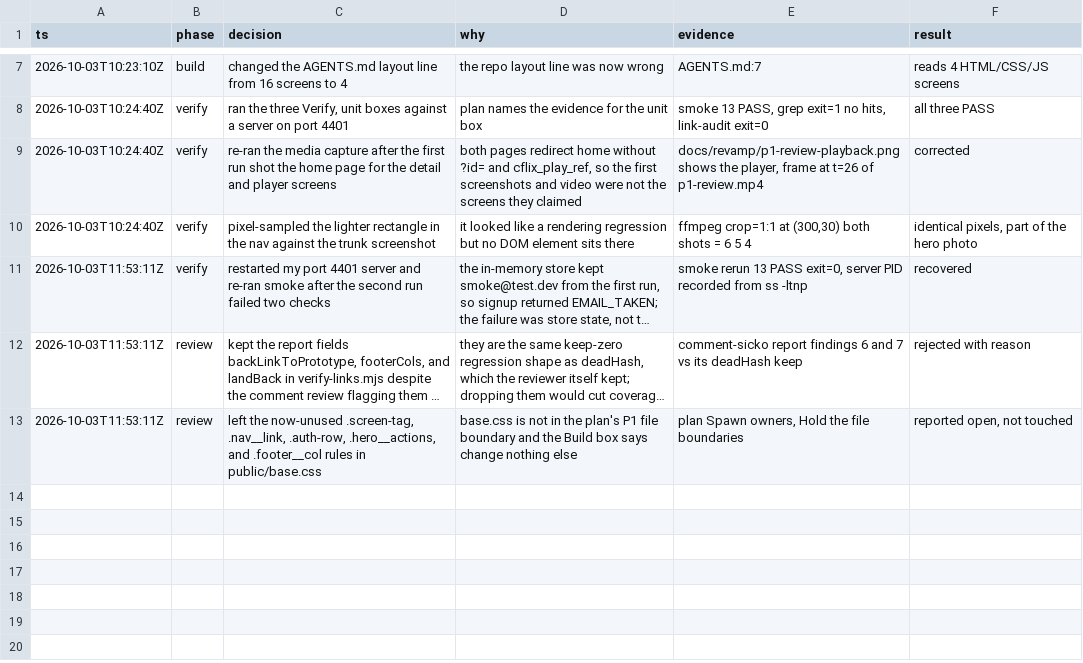
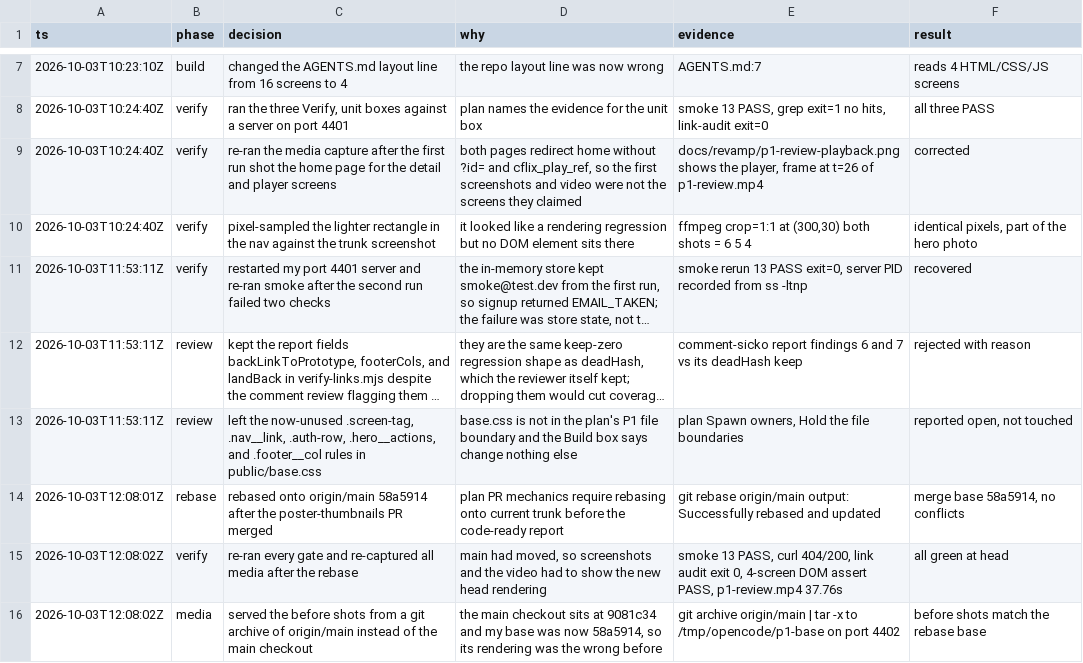
Before and after one commit to paramcodes/CFLIX, a TSV file: decisions.tsv, drawn as a sheet; only a part is shown, gaps mark what is left out; long unchanged cells end in ….

Commit message:
Log the rebase and post-rebase verification in the decision trail

```diff
--- a/decisions.tsv
+++ b/decisions.tsv
@@ -13 +13,4 @@ ts	phase	decision	why	evidence	result
 2026-10-03T11:53:11Z	review	left the now-unused .screen-tag, .nav__link, .auth-row, .hero__actions, and .footer__col rules in public/base.css	base.css is not in the plan's P1 file boundary and the Build box says change nothing else	plan Spawn owners, Hold the file boundaries	reported open, not touched
+2026-10-03T12:08:01Z	rebase	rebased onto origin/main 58a5914 after the poster-thumbnails PR merged	plan PR mechanics require rebasing onto current trunk before the code-ready report	git rebase origin/main output: Successfully rebased and updated	merge base 58a5914, no conflicts
+2026-10-03T12:08:02Z	verify	re-ran every gate and re-captured all media after the rebase	main had moved, so screenshots and the video had to show the new head rendering	smoke 13 PASS, curl 404/200, link audit exit 0, 4-screen DOM assert PASS, p1-review.mp4 37.76s	all green at head
+2026-10-03T12:08:02Z	media	served the before shots from a git archive of origin/main instead of the main checkout	the main checkout sits at 9081c34 and my base was now 58a5914, so its rendering was the wrong before	git archive origin/main | tar -x to /tmp/opencode/p1-base on port 4402	before shots match the rebase base
```
